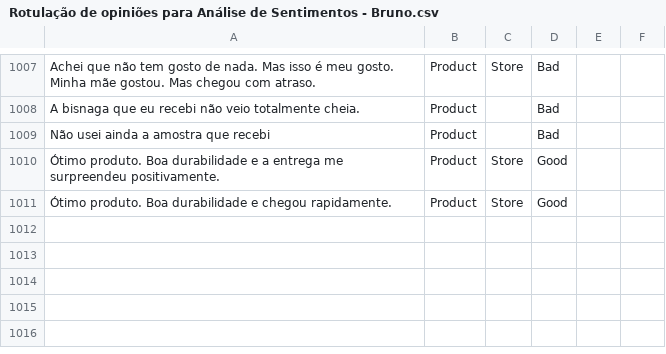
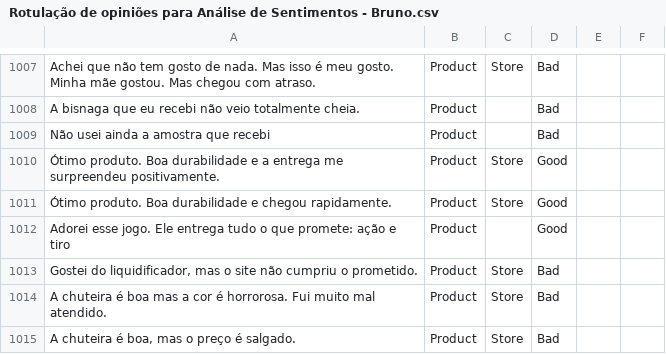
Before and after one commit to diegothuran/Rambo, a CSV file: textClassification/SentimentAnalisys/Data/Rotulação de opiniões para Análise de Sentimentos - Bruno.csv, drawn as a sheet; only a part is shown, gaps mark what is left out; the diff names each change by its address in the sheet, - before the commit and + after, or states it on an @@ line.

```diff
--- a/textClassification/SentimentAnalisys/Data/Rotulação de opiniões para Análise de Sentimentos - Bruno.csv
+++ b/textClassification/SentimentAnalisys/Data/Rotulação de opiniões para Análise de Sentimentos - Bruno.csv
+row 1012: Adorei esse jogo. Ele entrega tudo o que promete: ação e tiro | Product |  | Good
+row 1013: Gostei do liquidificador, mas o site não cumpriu o prometido. | Product | Store | Bad
+row 1014: A chuteira é boa mas a cor é horrorosa. Fui muito mal atendido. | Product | Store | Bad
+row 1015: A chuteira é boa, mas o preço é salgado. | Product | Store | Bad
```
Also changed, not shown: 9 other files.
